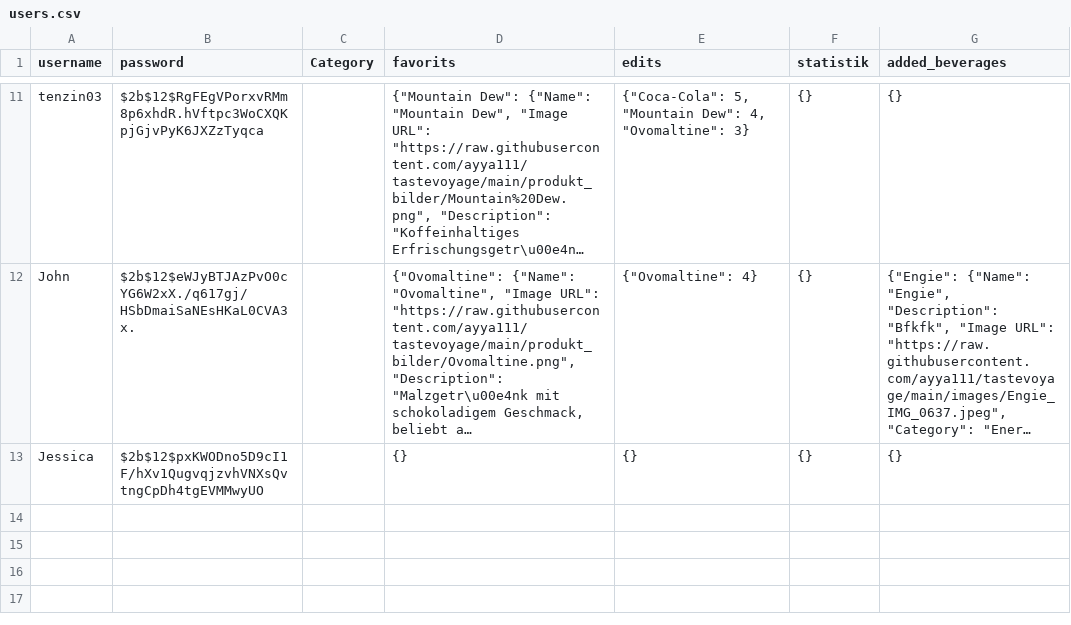
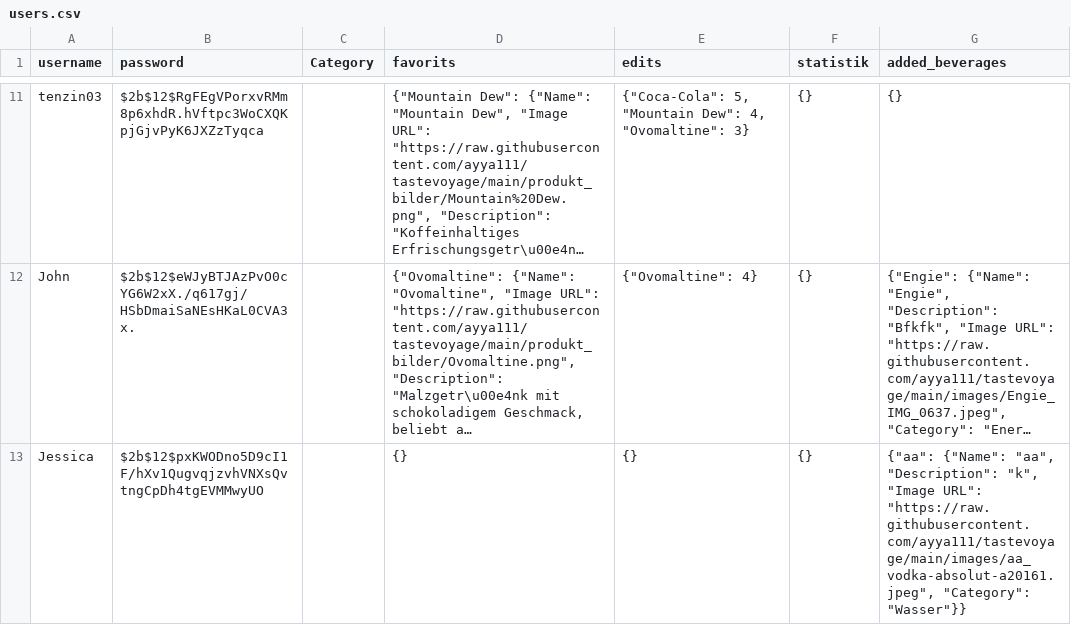
Before and after one commit to ayya111/tastevoyage, a CSV file: users.csv, drawn as a sheet; only a part is shown, gaps mark what is left out; long unchanged cells end in …; the diff names each change by its address in the sheet, - before the commit and + after, or states it on an @@ line.

Commit message:
update file

```diff
--- a/users.csv
+++ b/users.csv
-G13 (added_beverages): {}
+G13 (added_beverages): {"aa": {"Name": "aa", "Description": "k", "Image URL": "https://raw.githubusercontent.com/ayya111/tastevoyage/main/images/aa_vodka-absolut-a20161.jpeg", "Category": "Wasser"}}
```
